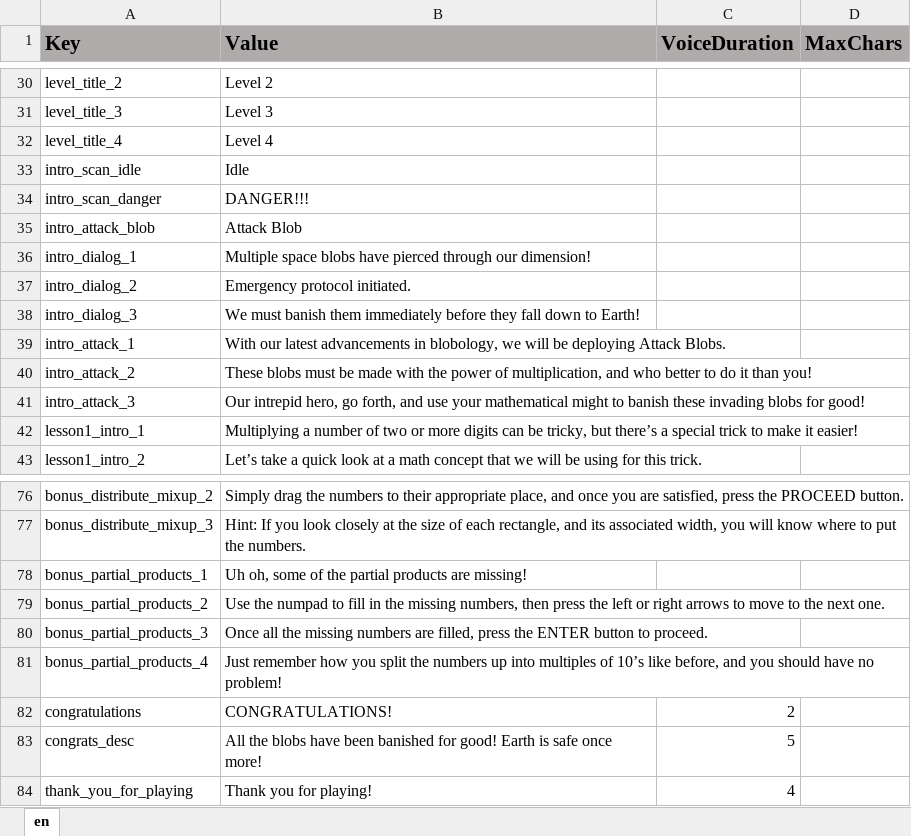
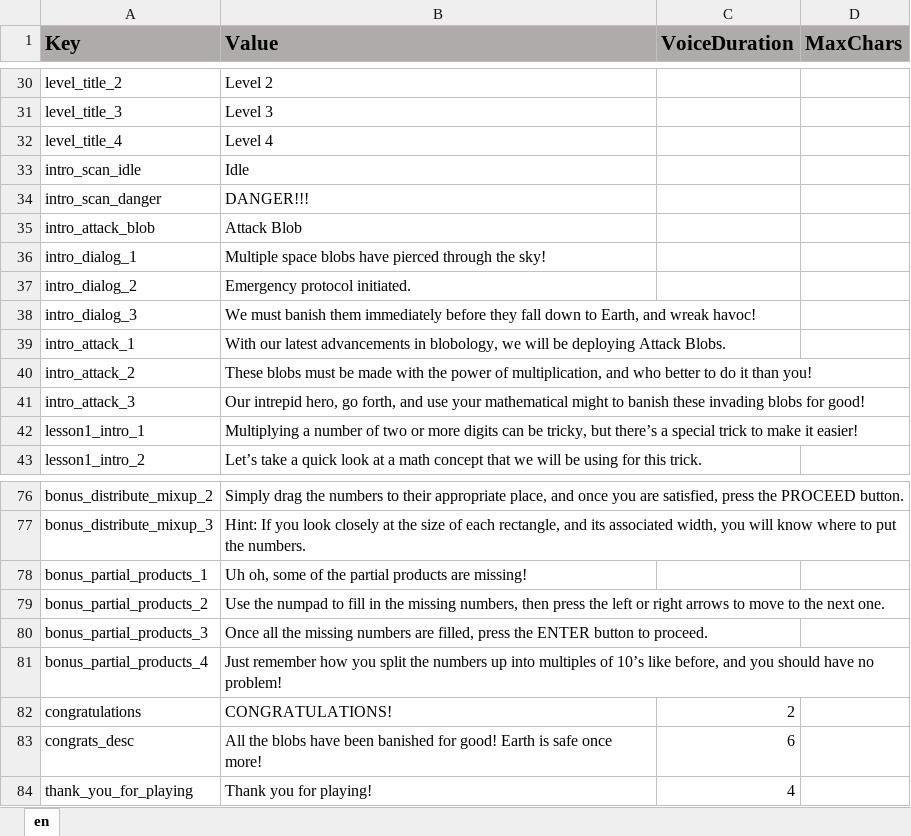
Before and after one commit to ddionisio/LL_4NBTB5, an Excel workbook: Language/language.xlsx, sheet en, drawn as a sheet; only a part is shown, gaps mark what is left out; values as stored, in another font and other column widths than the file's, no borders; the diff names each change by its address in the sheet, - before the commit and + after, or states it on an @@ line.

```diff
--- a/Language/language.xlsx (sheet en)
+++ b/Language/language.xlsx (sheet en)
-B36 (Value): …pierced through our dimension!
+B36 (Value): …pierced through the sky!
-B38 (Value): …down to Earth!
+B38 (Value): …down to Earth, and wreak havoc!
-C83 (VoiceDuration): 5
+C83 (VoiceDuration): 6
```
Also changed, not shown: 11 other files.
